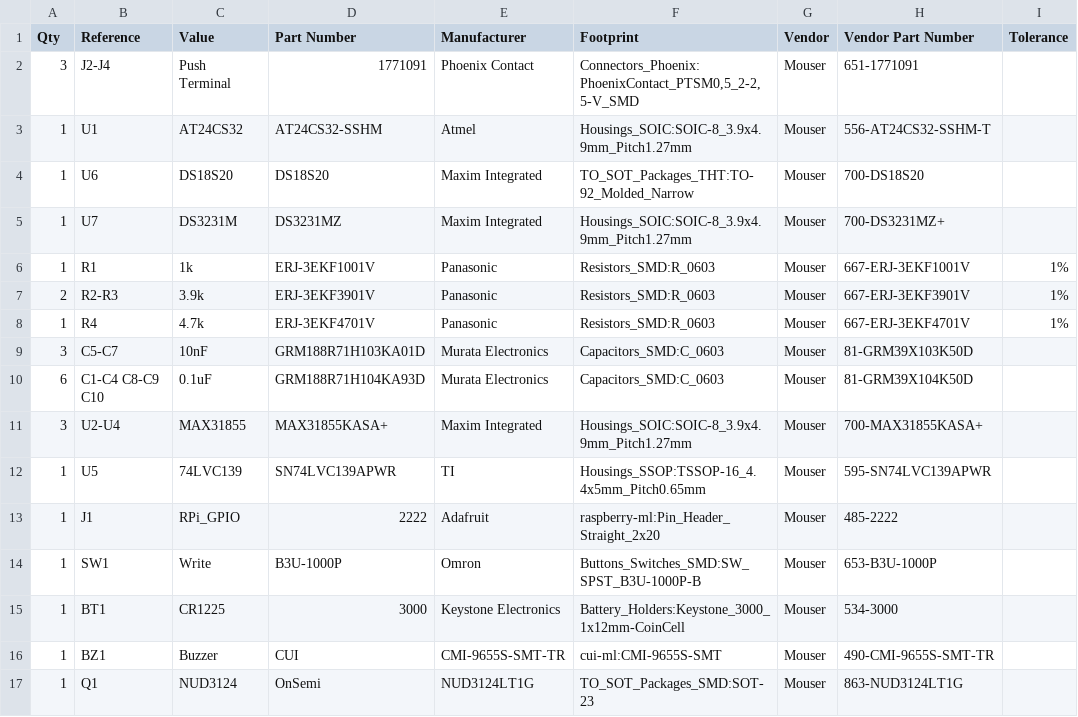
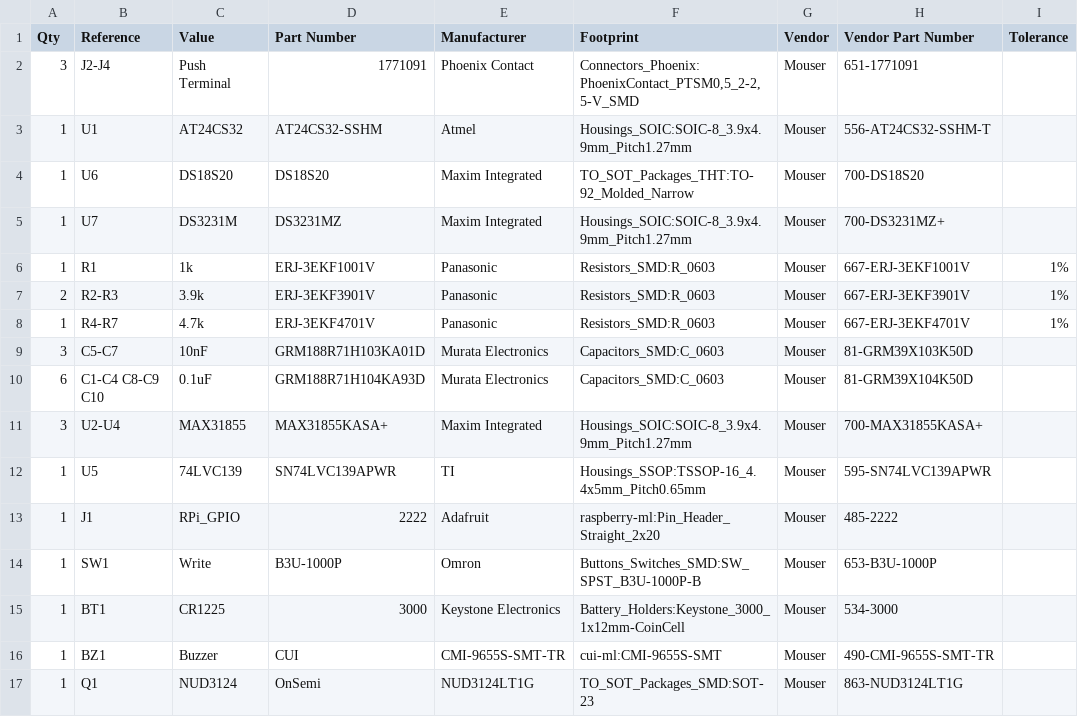
Before and after one commit to mikelawrence/RPi-Hat-Thermocouple, a CSV file: RPi-Hat-Thermocouple-BOM.csv, drawn as a sheet.

```diff
--- a/RPi-Hat-Thermocouple-BOM.csv
+++ b/RPi-Hat-Thermocouple-BOM.csv
@@ -7,3 +7,3 @@ Qty,Reference, Value, Part Number, Manufacturer, Footprint, Vendor, Vendor Part
 2,R2-R3,3.9k,ERJ-3EKF3901V,Panasonic,Resistors_SMD:R_0603,Mouser,667-ERJ-3EKF3901V,1%
-1,R4,4.7k,ERJ-3EKF4701V,Panasonic,Resistors_SMD:R_0603,Mouser,667-ERJ-3EKF4701V,1%
+1,R4-R7,4.7k,ERJ-3EKF4701V,Panasonic,Resistors_SMD:R_0603,Mouser,667-ERJ-3EKF4701V,1%
 3,C5-C7,10nF,GRM188R71H103KA01D,Murata Electronics,Capacitors_SMD:C_0603,Mouser,81-GRM39X103K50D,
```
Also changed, not shown: 9 other files.
